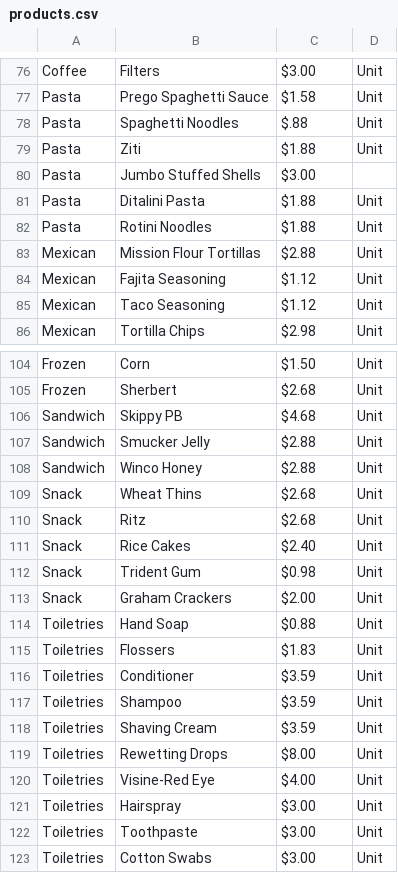
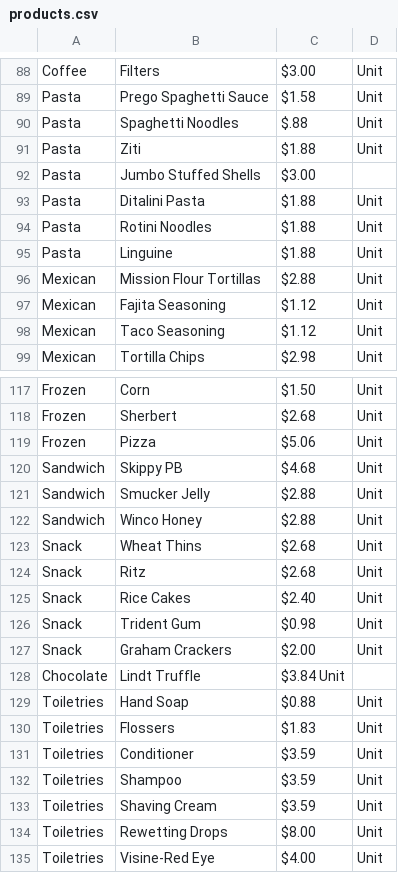
Before and after one commit to kompseye/shopper, a CSV file: products.csv, drawn as a sheet; only a part is shown, gaps mark what is left out; the shorter side is filled out with more unchanged rows; the diff covers the shown part only.

```diff
--- a/products.csv
+++ b/products.csv
@@ -82,2 +94,3 @@ Pasta,Ditalini Pasta,$1.88,Unit
 Pasta,Rotini Noodles,$1.88,Unit
+Pasta,Linguine,$1.88,Unit
 Mexican,Mission Flour Tortillas,$2.88,Unit
@@ -105,2 +118,3 @@ Frozen,Corn,$1.50,Unit
 Frozen,Sherbert,$2.68,Unit
+Frozen,Pizza,$5.06,Unit
 Sandwich,Skippy PB,$4.68,Unit
@@ -113,2 +127,3 @@ Snack,Trident Gum,$0.98,Unit
 Snack,Graham Crackers,$2.00,Unit
+Chocolate,Lindt Truffle,$3.84 Unit
 Toiletries,Hand Soap,$0.88,Unit
```
Also changed, not shown: 19 added rows, 4 removed rows and 6 edited cells elsewhere in this file.
